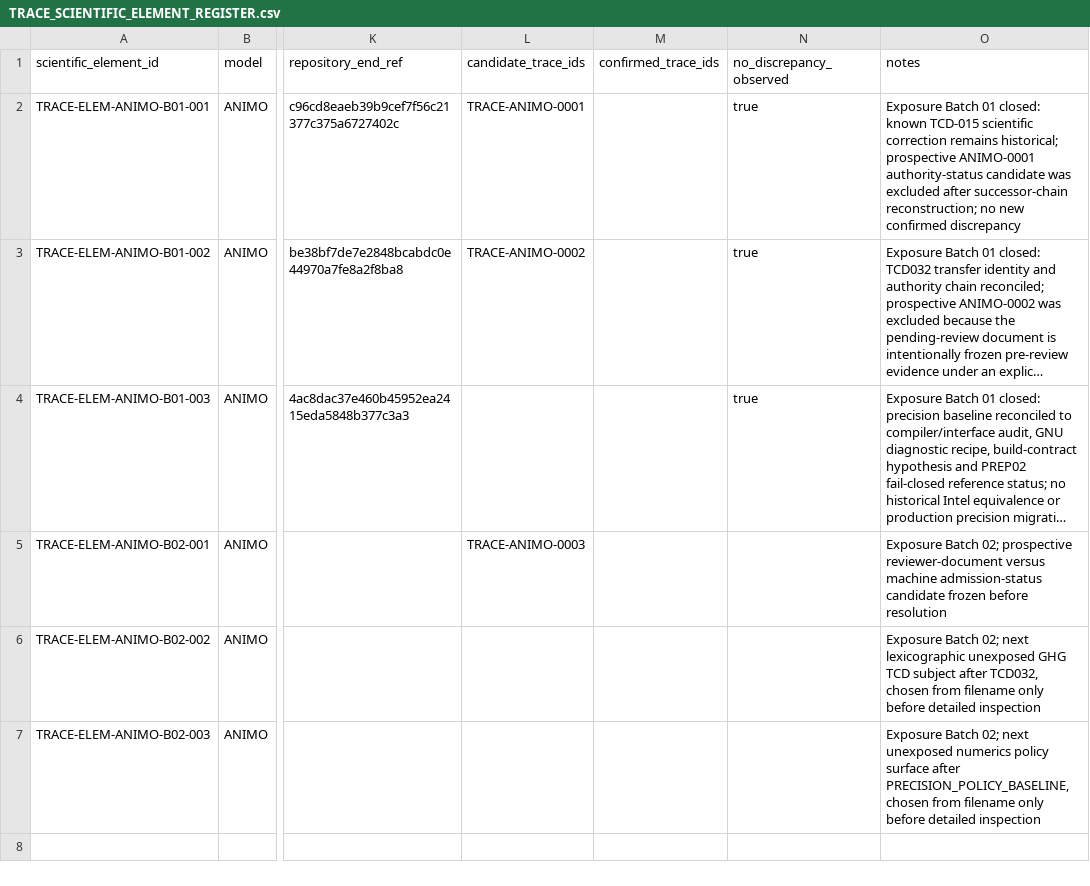
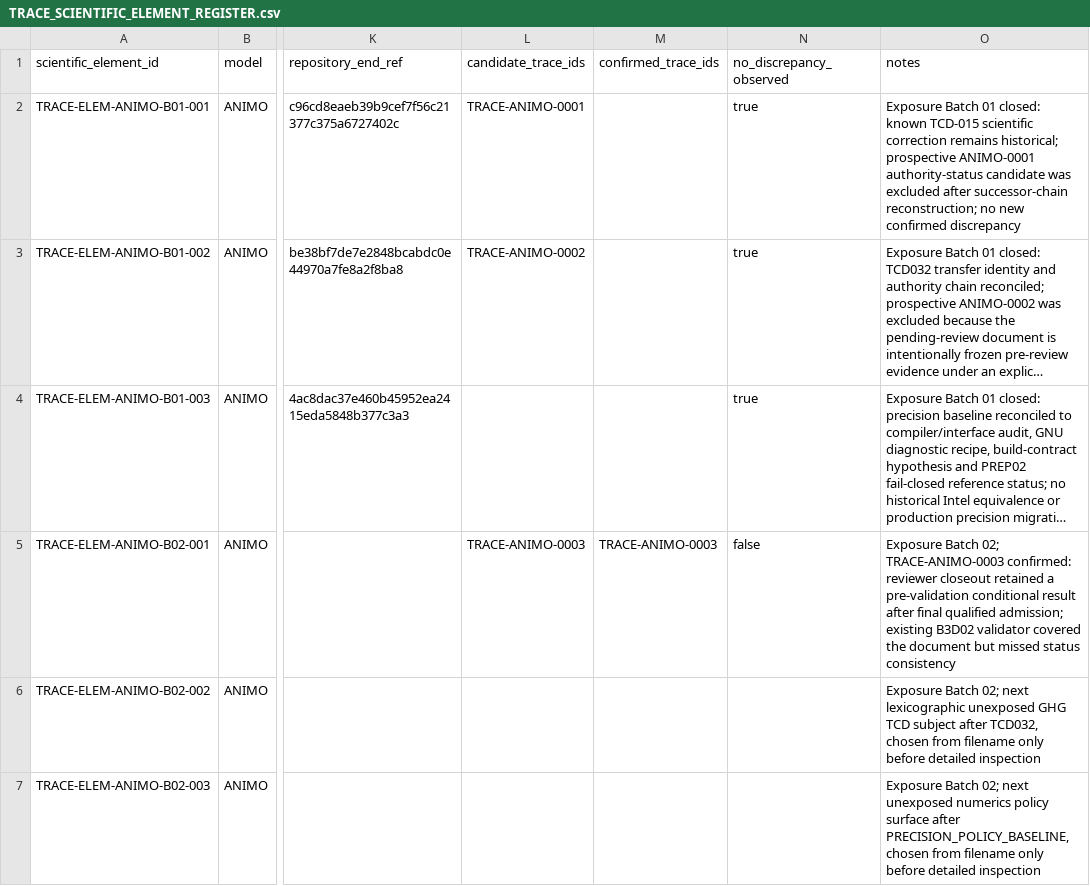
Before and after one commit to abhedwig-cell/ANIMO5, a CSV file: integration/trace/TRACE_SCIENTIFIC_ELEMENT_REGISTER.csv, drawn as a sheet; only a part is shown, gaps mark what is left out; long unchanged cells end in …; the diff names each change by its address in the sheet, - before the commit and + after, or states it on an @@ line.

Commit message:
TRACE: mark ANIMO B02 E01 confirmed discrepancy

```diff
--- a/integration/trace/TRACE_SCIENTIFIC_ELEMENT_REGISTER.csv
+++ b/integration/trace/TRACE_SCIENTIFIC_ELEMENT_REGISTER.csv
-M5 (confirmed_trace_ids): (empty)
+M5 (confirmed_trace_ids): TRACE-ANIMO-0003
-N5 (no_discrepancy_observed): (empty)
+N5 (no_discrepancy_observed): false
-O5 (notes): …Batch 02; prospective reviewer-document versus machine admission-status candidate frozen before resolution
+O5 (notes): …Batch 02; TRACE-ANIMO-0003 confirmed: reviewer closeout retained a pre-validation conditional result after final qualified admission; existing B3D02 validator covered the document but missed status consistency
```
